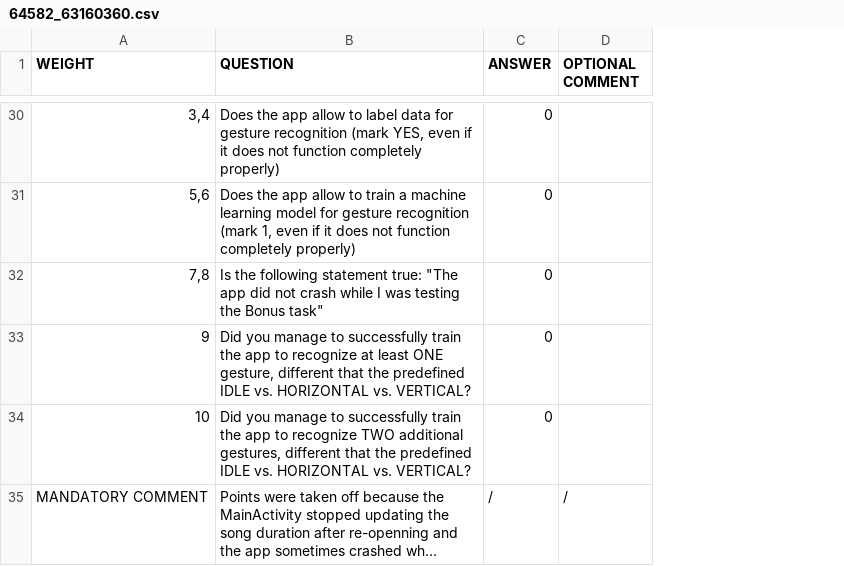
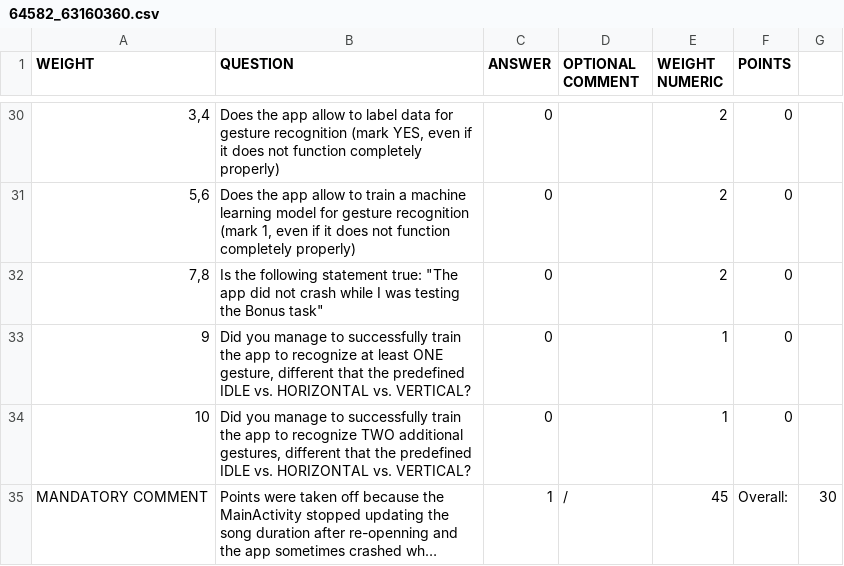
Before and after one commit to asprovjani/pbd2020-ma-2, a CSV file: grades/64582_63160360.csv, drawn as a sheet; only a part is shown, gaps mark what is left out; long unchanged cells end in …; the diff covers the shown part only; the diff names each change by its address in the sheet, - before the commit and + after, or states it on an @@ line.

```diff
--- a/grades/64582_63160360.csv
+++ b/grades/64582_63160360.csv
+column E (WEIGHT NUMERIC), rows 30-35: 2 | 2 | 2 | 1 | 1 | 45
+column F (POINTS), rows 30-35: 0 | 0 | 0 | 0 | 0 | Overall:
+column G, row 35: 30
-C35 (ANSWER): /
+C35 (ANSWER): 1
```
Also changed, not shown: 6 edited cells elsewhere in this file, grades/64050_63160360.csv, grades/66210_63160360.csv.
